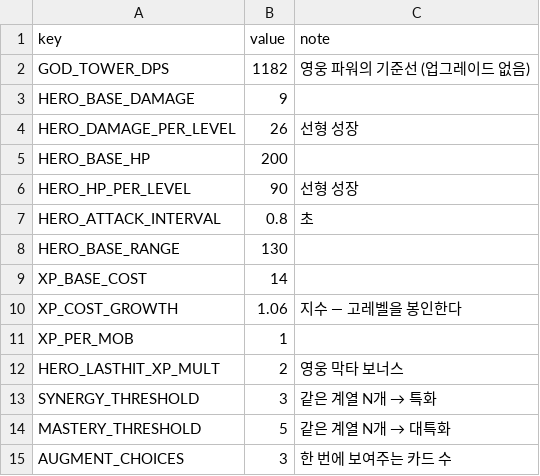
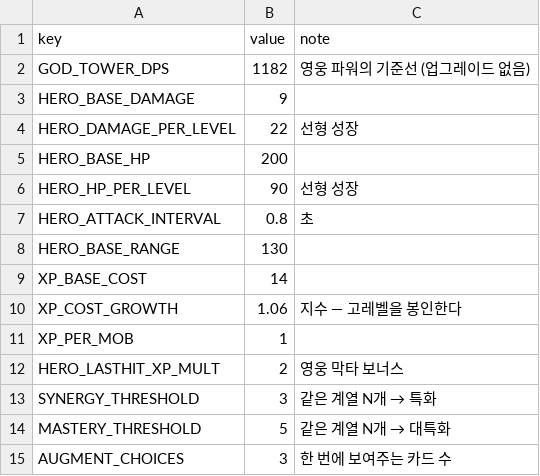
Before and after one commit to acee90/game_TD, a CSV file: docs/balance/hero-constants.csv, drawn as a sheet.

```diff
--- a/docs/balance/hero-constants.csv
+++ b/docs/balance/hero-constants.csv
@@ -3,3 +3,3 @@ GOD_TOWER_DPS,1182,영웅 파워의 기준선 (업그레이드 없음)
 HERO_BASE_DAMAGE,9,
-HERO_DAMAGE_PER_LEVEL,26,선형 성장
+HERO_DAMAGE_PER_LEVEL,22,선형 성장
 HERO_BASE_HP,200,
```
Also changed, not shown: docs/balance/hero-power-curve.csv, 19 other files.
